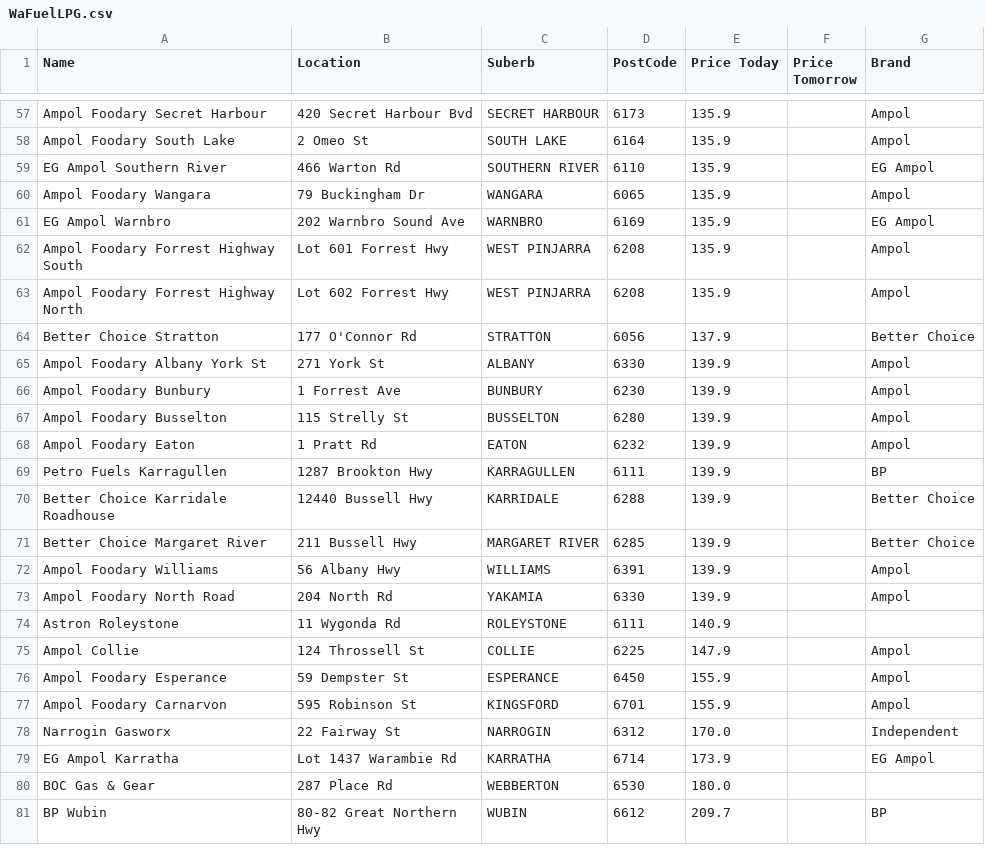
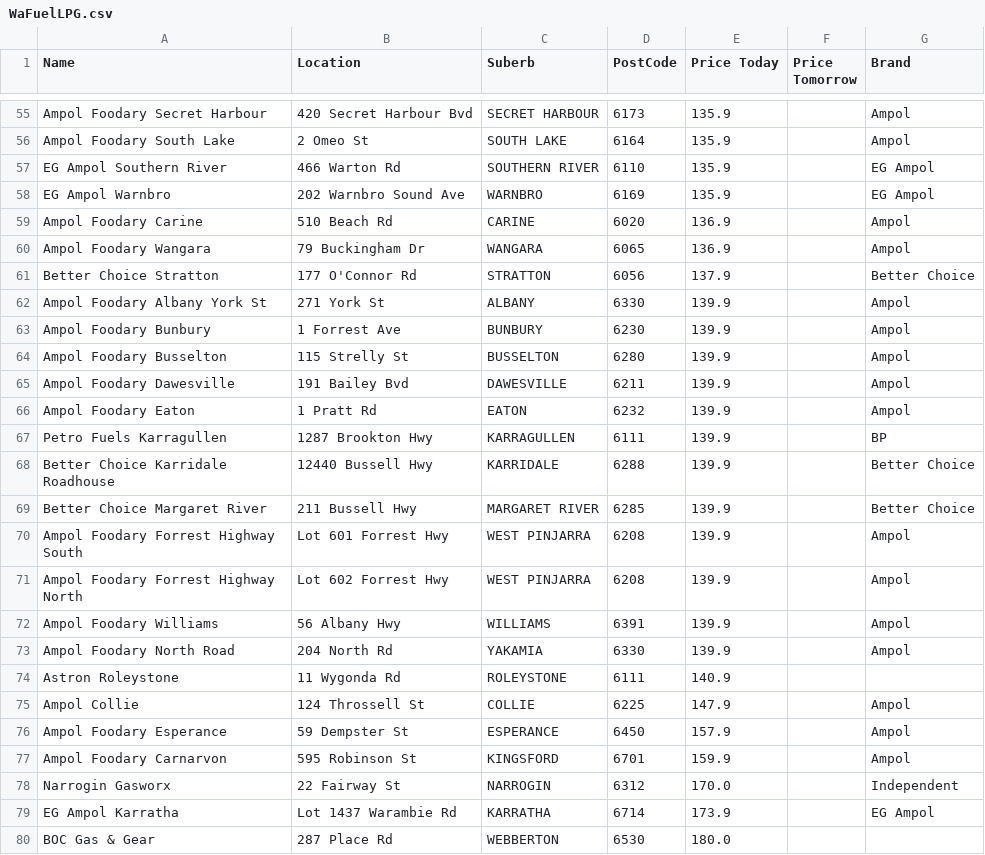
Before and after one commit to Luke3573/WaFuel, a CSV file: WaFuelLPG.csv, drawn as a sheet; only a part is shown, gaps mark what is left out; the shorter side is filled out with more unchanged rows; the diff covers the shown part only.

```diff
--- a/WaFuelLPG.csv
+++ b/WaFuelLPG.csv
@@ -59,6 +57,5 @@ Ampol Foodary South Lake,2 Omeo St,SOUTH LAKE,6164,135.9,,Ampol
 EG Ampol Southern River,466 Warton Rd,SOUTHERN RIVER,6110,135.9,,EG Ampol
-Ampol Foodary Wangara,79 Buckingham Dr,WANGARA,6065,135.9,,Ampol
 EG Ampol Warnbro,202 Warnbro Sound Ave,WARNBRO,6169,135.9,,EG Ampol
-Ampol Foodary Forrest Highway South,Lot 601 Forrest Hwy,WEST PINJARRA,6208,135.9,,Ampol
-Ampol Foodary Forrest Highway North,Lot 602 Forrest Hwy,WEST PINJARRA,6208,135.9,,Ampol
+Ampol Foodary Carine,510 Beach Rd,CARINE,6020,136.9,,Ampol
+Ampol Foodary Wangara,79 Buckingham Dr,WANGARA,6065,136.9,,Ampol
 Better Choice Stratton,177 O'Connor Rd,STRATTON,6056,137.9,,Better Choice
@@ -67,2 +64,3 @@ Ampol Foodary Bunbury,1 Forrest Ave,BUNBURY,6230,139.9,,Ampol
 Ampol Foodary Busselton,115 Strelly St,BUSSELTON,6280,139.9,,Ampol
+Ampol Foodary Dawesville,191 Bailey Bvd,DAWESVILLE,6211,139.9,,Ampol
 Ampol Foodary Eaton,1 Pratt Rd,EATON,6232,139.9,,Ampol
@@ -71,2 +69,4 @@ Better Choice Karridale Roadhouse,12440 Bussell Hwy,KARRIDALE,6288,139.9,,Better
 Better Choice Margaret River,211 Bussell Hwy,MARGARET RIVER,6285,139.9,,Better Choice
+Ampol Foodary Forrest Highway South,Lot 601 Forrest Hwy,WEST PINJARRA,6208,139.9,,Ampol
+Ampol Foodary Forrest Highway North,Lot 602 Forrest Hwy,WEST PINJARRA,6208,139.9,,Ampol
 Ampol Foodary Williams,56 Albany Hwy,WILLIAMS,6391,139.9,,Ampol
@@ -75,4 +75,4 @@ Astron Roleystone,11 Wygonda Rd,ROLEYSTONE,6111,140.9,,
 Ampol Collie,124 Throssell St,COLLIE,6225,147.9,,Ampol
-Ampol Foodary Esperance,59 Dempster St,ESPERANCE,6450,155.9,,Ampol
-Ampol Foodary Carnarvon,595 Robinson St,KINGSFORD,6701,155.9,,Ampol
+Ampol Foodary Esperance,59 Dempster St,ESPERANCE,6450,157.9,,Ampol
+Ampol Foodary Carnarvon,595 Robinson St,KINGSFORD,6701,159.9,,Ampol
 Narrogin Gasworx,22 Fairway St,NARROGIN,6312,170.0,,Independent
```
Also changed, not shown: 6 added rows and 8 removed rows elsewhere in this file, WaFuel95.csv, WaFuel98.csv, 2 other files.
